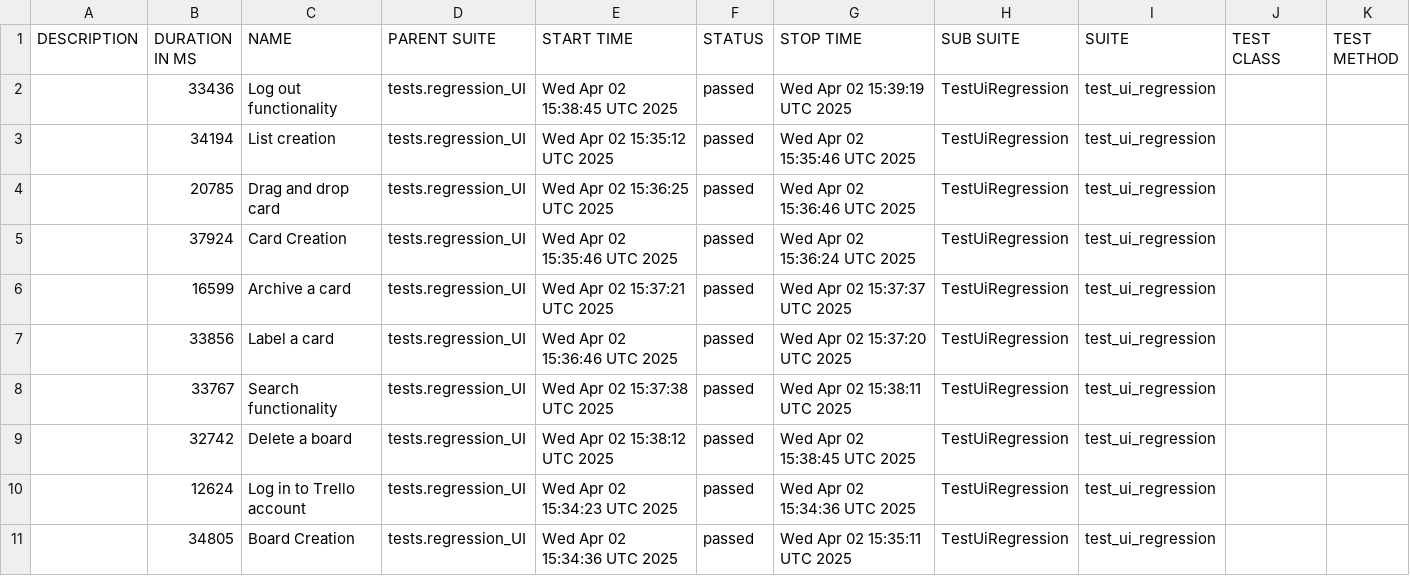
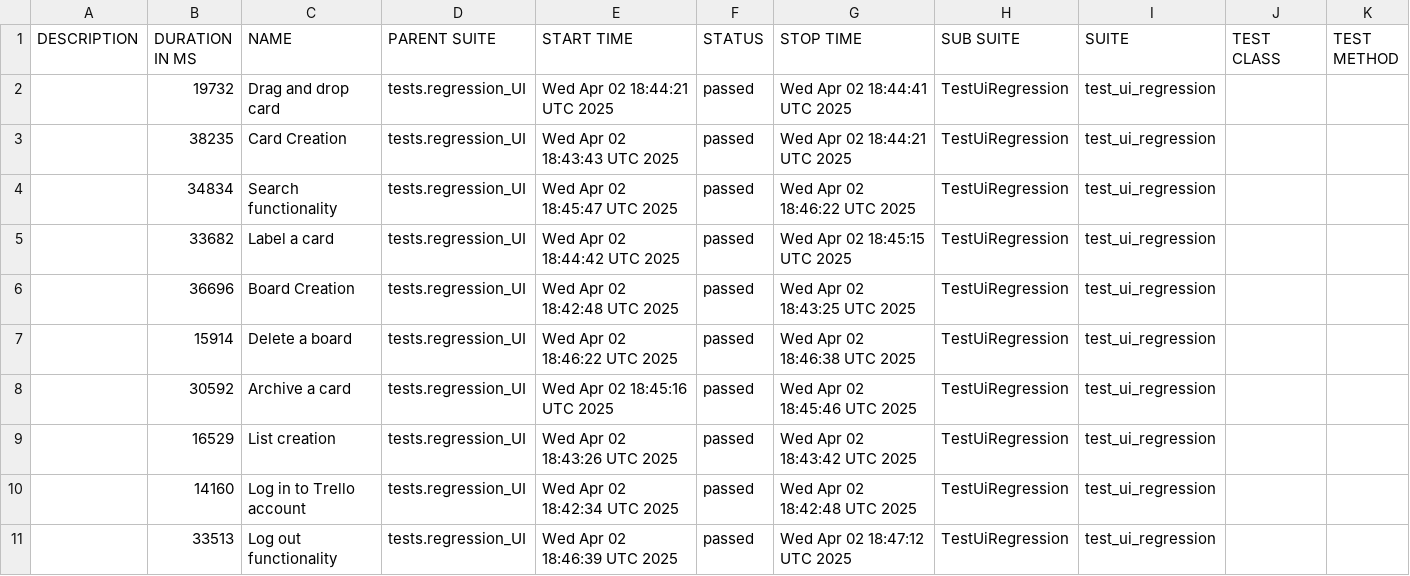
Before and after one commit to vkqapro/pythonPlaywright, a CSV file: data/suites.csv, drawn as a sheet.

```diff
--- a/data/suites.csv
+++ b/data/suites.csv
@@ -1,11 +1,11 @@
 "DESCRIPTION","DURATION IN MS","NAME","PARENT SUITE","START TIME","STATUS","STOP TIME","SUB SUITE","SUITE","TEST CLASS","TEST METHOD"
-"","33436","Log out functionality","tests.regression_UI","Wed Apr 02 15:38:45 UTC 2025","passed","Wed Apr 02 15:39:19 UTC 2025","TestUiRegression","test_ui_regression","",""
-"","34194","List creation","tests.regression_UI","Wed Apr 02 15:35:12 UTC 2025","passed","Wed Apr 02 15:35:46 UTC 2025","TestUiRegression","test_ui_regression","",""
-"","20785","Drag and drop card","tests.regression_UI","Wed Apr 02 15:36:25 UTC 2025","passed","Wed Apr 02 15:36:46 UTC 2025","TestUiRegression","test_ui_regression","",""
-"","37924","Card Creation","tests.regression_UI","Wed Apr 02 15:35:46 UTC 2025","passed","Wed Apr 02 15:36:24 UTC 2025","TestUiRegression","test_ui_regression","",""
-"","16599","Archive a card","tests.regression_UI","Wed Apr 02 15:37:21 UTC 2025","passed","Wed Apr 02 15:37:37 UTC 2025","TestUiRegression","test_ui_regression","",""
-"","33856","Label a card","tests.regression_UI","Wed Apr 02 15:36:46 UTC 2025","passed","Wed Apr 02 15:37:20 UTC 2025","TestUiRegression","test_ui_regression","",""
-"","33767","Search functionality","tests.regression_UI","Wed Apr 02 15:37:38 UTC 2025","passed","Wed Apr 02 15:38:11 UTC 2025","TestUiRegression","test_ui_regression","",""
-"","32742","Delete a board","tests.regression_UI","Wed Apr 02 15:38:12 UTC 2025","passed","Wed Apr 02 15:38:45 UTC 2025","TestUiRegression","test_ui_regression","",""
-"","12624","Log in to Trello account","tests.regression_UI","Wed Apr 02 15:34:23 UTC 2025","passed","Wed Apr 02 15:34:36 UTC 2025","TestUiRegression","test_ui_regression","",""
-"","34805","Board Creation","tests.regression_UI","Wed Apr 02 15:34:36 UTC 2025","passed","Wed Apr 02 15:35:11 UTC 2025","TestUiRegression","test_ui_regression","",""
+"","19732","Drag and drop card","tests.regression_UI","Wed Apr 02 18:44:21 UTC 2025","passed","Wed Apr 02 18:44:41 UTC 2025","TestUiRegression","test_ui_regression","",""
+"","38235","Card Creation","tests.regression_UI","Wed Apr 02 18:43:43 UTC 2025","passed","Wed Apr 02 18:44:21 UTC 2025","TestUiRegression","test_ui_regression","",""
+"","34834","Search functionality","tests.regression_UI","Wed Apr 02 18:45:47 UTC 2025","passed","Wed Apr 02 18:46:22 UTC 2025","TestUiRegression","test_ui_regression","",""
+"","33682","Label a card","tests.regression_UI","Wed Apr 02 18:44:42 UTC 2025","passed","Wed Apr 02 18:45:15 UTC 2025","TestUiRegression","test_ui_regression","",""
+"","36696","Board Creation","tests.regression_UI","Wed Apr 02 18:42:48 UTC 2025","passed","Wed Apr 02 18:43:25 UTC 2025","TestUiRegression","test_ui_regression","",""
+"","15914","Delete a board","tests.regression_UI","Wed Apr 02 18:46:22 UTC 2025","passed","Wed Apr 02 18:46:38 UTC 2025","TestUiRegression","test_ui_regression","",""
+"","30592","Archive a card","tests.regression_UI","Wed Apr 02 18:45:16 UTC 2025","passed","Wed Apr 02 18:45:46 UTC 2025","TestUiRegression","test_ui_regression","",""
+"","16529","List creation","tests.regression_UI","Wed Apr 02 18:43:26 UTC 2025","passed","Wed Apr 02 18:43:42 UTC 2025","TestUiRegression","test_ui_regression","",""
+"","14160","Log in to Trello account","tests.regression_UI","Wed Apr 02 18:42:34 UTC 2025","passed","Wed Apr 02 18:42:48 UTC 2025","TestUiRegression","test_ui_regression","",""
+"","33513","Log out functionality","tests.regression_UI","Wed Apr 02 18:46:39 UTC 2025","passed","Wed Apr 02 18:47:12 UTC 2025","TestUiRegression","test_ui_regression","",""
```
Also changed, not shown: 48 other files.
